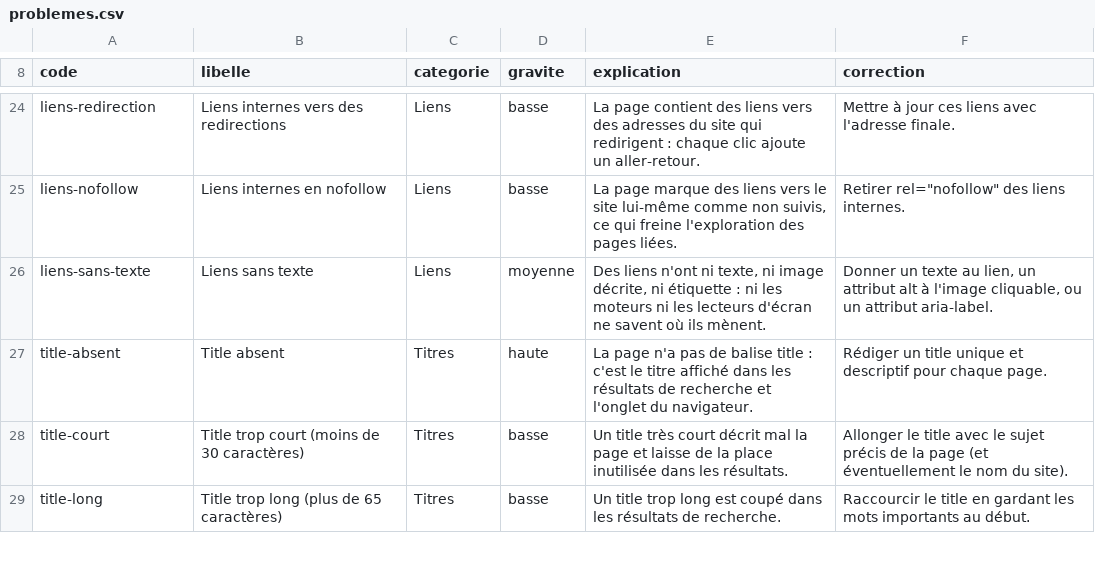
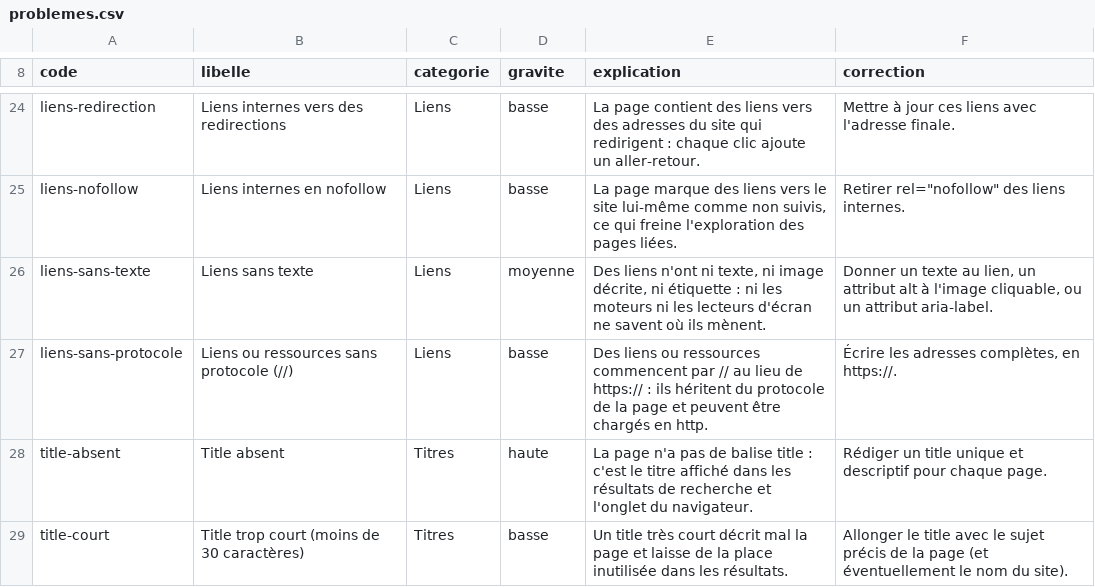
Before and after one commit to MathBach32/kit-audit-web, a CSV file: config/problemes.csv, drawn as a sheet; only a part is shown, gaps mark what is left out; the shorter side is filled out with more unchanged rows.

```diff
--- a/config/problemes.csv
+++ b/config/problemes.csv
@@ -26,2 +26,3 @@ liens-nofollow,Liens internes en nofollow,Liens,basse,"La page marque des liens
 liens-sans-texte,Liens sans texte,Liens,moyenne,"Des liens n'ont ni texte, ni image décrite, ni étiquette : ni les moteurs ni les lecteurs d'écran ne savent où ils mènent.","Donner un texte au lien, un attribut alt à l'image cliquable, ou un attribut aria-label."
+liens-sans-protocole,Liens ou ressources sans protocole (//),Liens,basse,Des liens ou ressources commencent par // au lieu de https:// : ils héritent du protocole de la page et peuvent être chargés en http.,"Écrire les adresses complètes, en https://."
 title-absent,Title absent,Titres,haute,La page n'a pas de balise title : c'est le titre affiché dans les résultats de recherche et l'onglet du navigateur.,Rédiger un title unique et descriptif pour chaque page.
```
Also changed, not shown: 4 other files.
